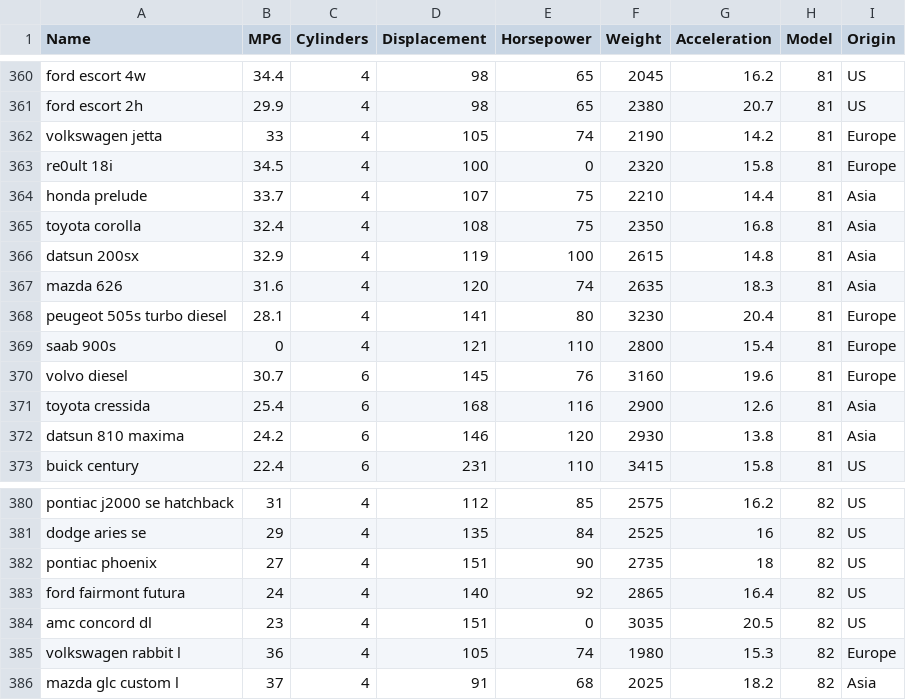
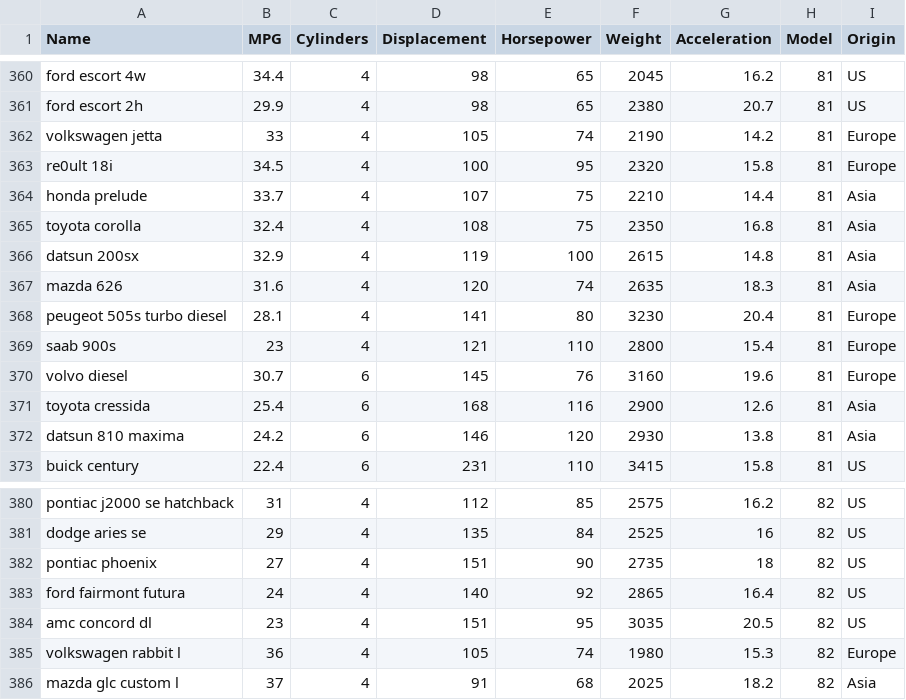
Before and after one commit to intuinno/gatherplot, a CSV file: app/data/cars.csv, drawn as a sheet; only a part is shown, gaps mark what is left out; the diff covers the shown part only.

```diff
--- a/app/data/cars.csv
+++ b/app/data/cars.csv
@@ -362,3 +362,3 @@ ford escort 2h,29.9,4,98,65,2380,20.7,81,US
 volkswagen jetta,33,4,105,74,2190,14.2,81,Europe
-re0ult 18i,34.5,4,100,0,2320,15.8,81,Europe
+re0ult 18i,34.5,4,100,95,2320,15.8,81,Europe
 honda prelude,33.7,4,107,75,2210,14.4,81,Asia
@@ -368,3 +368,3 @@ mazda 626,31.6,4,120,74,2635,18.3,81,Asia
 peugeot 505s turbo diesel,28.1,4,141,80,3230,20.4,81,Europe
-saab 900s,0,4,121,110,2800,15.4,81,Europe
+saab 900s,23,4,121,110,2800,15.4,81,Europe
 volvo diesel,30.7,6,145,76,3160,19.6,81,Europe
@@ -383,3 +383,3 @@ pontiac phoenix,27,4,151,90,2735,18,82,US
 ford fairmont futura,24,4,140,92,2865,16.4,82,US
-amc concord dl,23,4,151,0,3035,20.5,82,US
+amc concord dl,23,4,151,95,3035,20.5,82,US
 volkswagen rabbit l,36,4,105,74,1980,15.3,82,Europe
```
Also changed, not shown: 11 edited cells elsewhere in this file.
